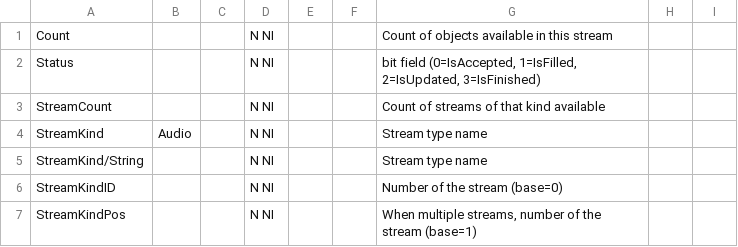
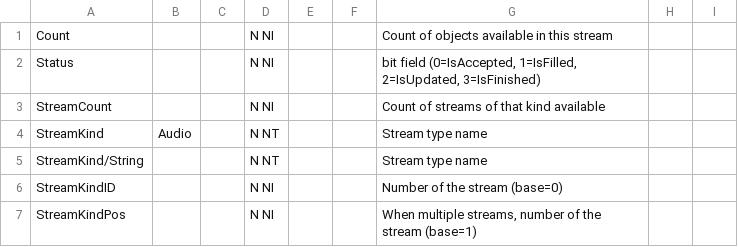
Before and after one commit to mediatest/mediatestLib, a CSV file: Source/Resource/Text/Stream/Audio.csv, drawn as a sheet; only a part is shown.

Commit message:
x Automation, StreamKind type was set to integer, it is text
git-svn-id: svn://svn.code.sf.net/p/mediainfo/code/MediaInfoLib/trunk@5852 45c5ae6f-87cc-4fd0-92ee-e4f023fd80da

```diff
--- a/Source/Resource/Text/Stream/Audio.csv
+++ b/Source/Resource/Text/Stream/Audio.csv
@@ -3,4 +3,4 @@ Status;;;N NI;;;bit field (0=IsAccepted, 1=IsFilled, 2=IsUpdated, 3=IsFinished)
 StreamCount;;;N NI;;;Count of streams of that kind available
-StreamKind;Audio;;N NI;;;Stream type name;;
-StreamKind/String;;;N NI;;;Stream type name
+StreamKind;Audio;;N NT;;;Stream type name;;
+StreamKind/String;;;N NT;;;Stream type name
 StreamKindID;;;N NI;;;Number of the stream (base=0)
```
Also changed, not shown: Source/Resource/Text/Stream/General.csv, Source/Resource/Text/Stream/Image.csv, 6 other files.
